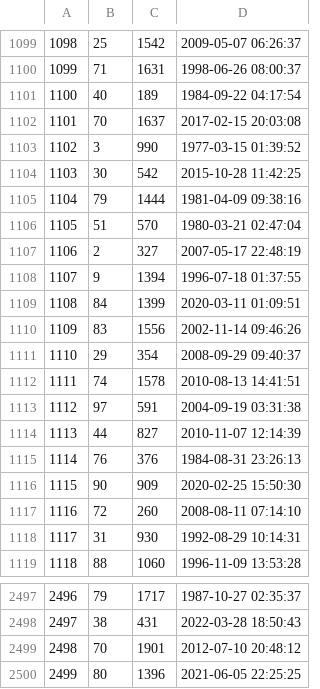
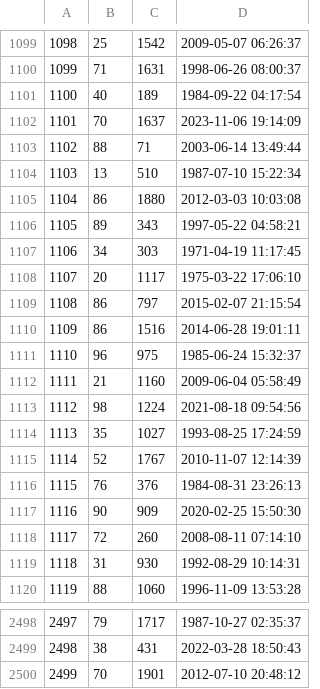
Before and after one commit to markghat/Amazon_Auction, a CSV file: db/generated/Purchases.csv, drawn as a sheet; only a part is shown, gaps mark what is left out; removed rows and columns are numbered as before the commit, all else as after; the diff names each change by its address in the sheet, - before the commit and + after, or states it on an @@ line.

```diff
--- a/db/generated/Purchases.csv
+++ b/db/generated/Purchases.csv
-D1102: 2017-02-15 20:03:08
+D1102: 2023-11-06 19:14:09
-row 1103: 1102 | 3 | 990 | 1977-03-15 01:39:52
-row 1104: 1103 | 30 | 542 | 2015-10-28 11:42:25
-row 1105: 1104 | 79 | 1444 | 1981-04-09 09:38:16
-row 1106: 1105 | 51 | 570 | 1980-03-21 02:47:04
-row 1107: 1106 | 2 | 327 | 2007-05-17 22:48:19
-row 1108: 1107 | 9 | 1394 | 1996-07-18 01:37:55
-row 1109: 1108 | 84 | 1399 | 2020-03-11 01:09:51
-row 1110: 1109 | 83 | 1556 | 2002-11-14 09:46:26
-row 1111: 1110 | 29 | 354 | 2008-09-29 09:40:37
-row 1112: 1111 | 74 | 1578 | 2010-08-13 14:41:51
-row 1113: 1112 | 97 | 591 | 2004-09-19 03:31:38
+row 1103: 1102 | 88 | 71 | 2003-06-14 13:49:44
+row 1104: 1103 | 13 | 510 | 1987-07-10 15:22:34
+row 1105: 1104 | 86 | 1880 | 2012-03-03 10:03:08
+row 1106: 1105 | 89 | 343 | 1997-05-22 04:58:21
+row 1107: 1106 | 34 | 303 | 1971-04-19 11:17:45
+row 1108: 1107 | 20 | 1117 | 1975-03-22 17:06:10
+row 1109: 1108 | 86 | 797 | 2015-02-07 21:15:54
+row 1110: 1109 | 86 | 1516 | 2014-06-28 19:01:11
+row 1111: 1110 | 96 | 975 | 1985-06-24 15:32:37
+row 1112: 1111 | 21 | 1160 | 2009-06-04 05:58:49
+row 1113: 1112 | 98 | 1224 | 2021-08-18 09:54:56
+row 1114: 1113 | 35 | 1027 | 1993-08-25 17:24:59
@@ column A renumbered between rows 1115 and 2500 @@
-B1115: 44
+B1115: 52
-C1115: 827
+C1115: 1767
-row 2500: 2499 | 80 | 1396 | 2021-06-05 22:25:25
```
Also changed, not shown: db/generated/Users.csv, 8 other files.
